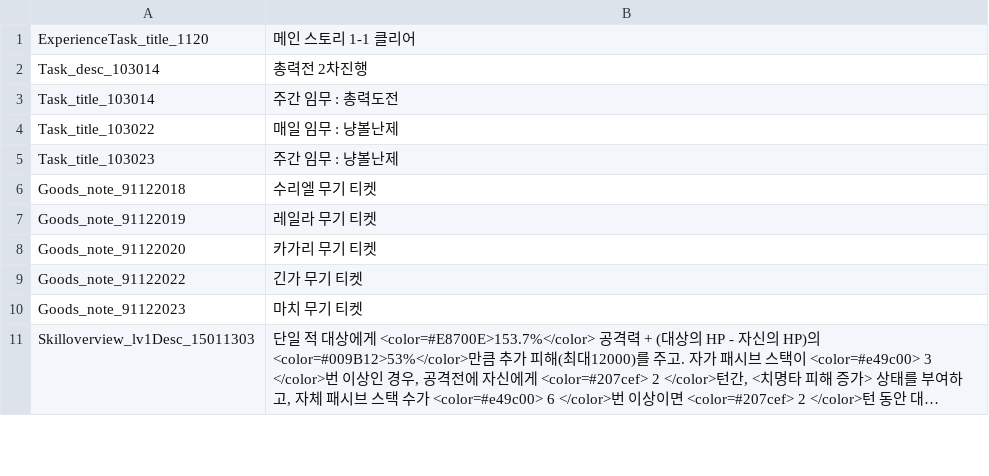
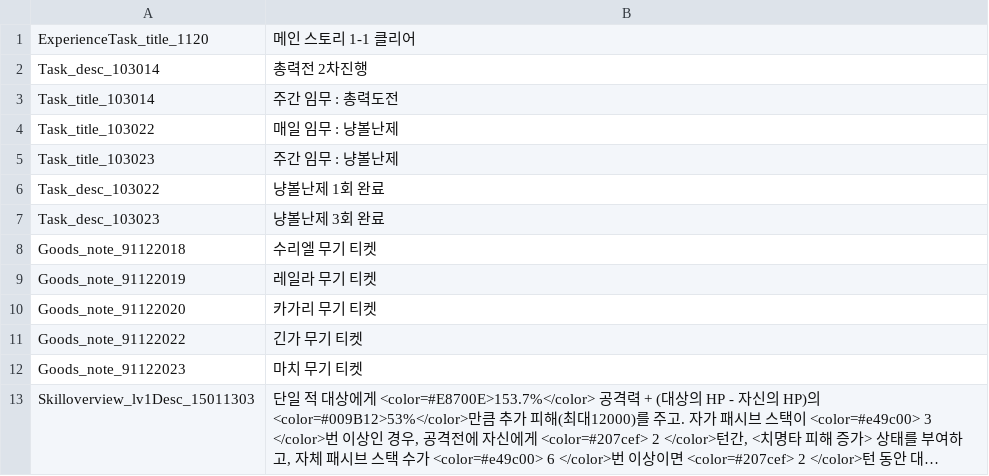
Before and after one commit to re4ever/AG_Translate_new, a TSV file: OverwriteText.tsv, drawn as a sheet; only a part is shown; long unchanged cells end in ….

```diff
--- a/OverwriteText.tsv
+++ b/OverwriteText.tsv
@@ -5,2 +5,4 @@ Task_title_103022	매일 임무 : 냥볼난제
 Task_title_103023	주간 임무 : 냥볼난제
+Task_desc_103022	냥볼난제 1회 완료
+Task_desc_103023	냥볼난제 3회 완료
 Goods_note_91122018	수리엘 무기 티켓
```
Also changed, not shown: 5 other files.
